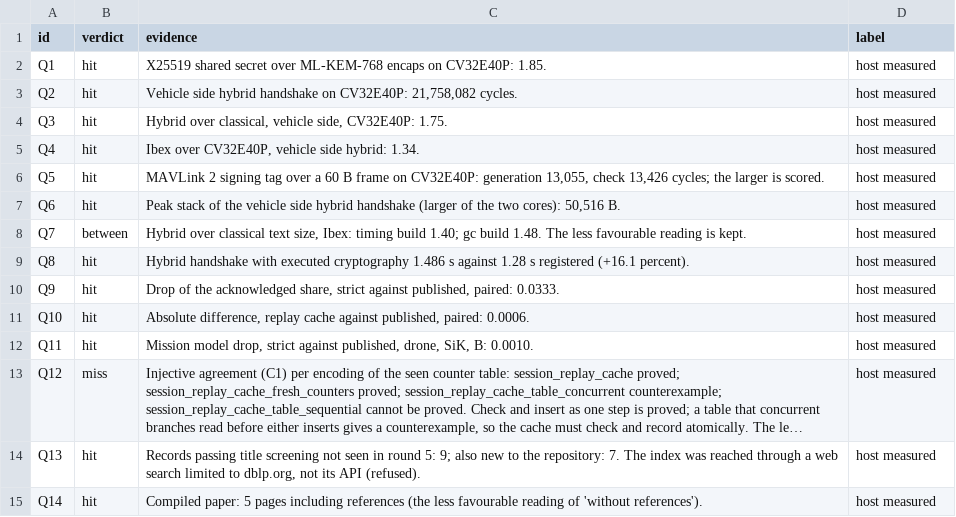
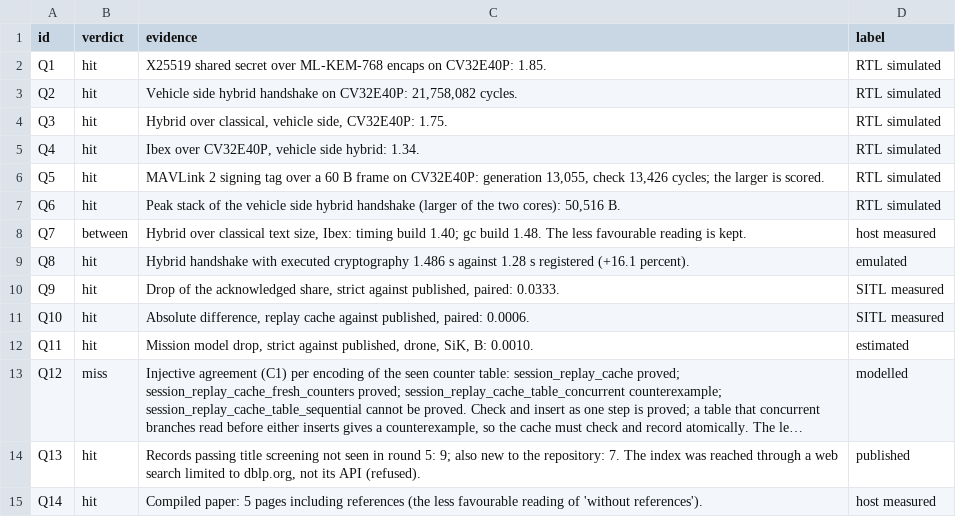
Before and after one commit to hudasol/post-quantum-security, a CSV file: data/predictions_v6_scores.csv, drawn as a sheet; long unchanged cells end in …; the diff names each change by its address in the sheet, - before the commit and + after, or states it on an @@ line.

Commit message:
Each round 6 prediction score carries the label of the evidence it is scored on (review round 6, R6B04)
The scores read RTL simulated cycles, host measured sizes, emulated handshakes, SITL measured differences, the estimated mission model, modelled ProVerif results and published search records; one label for all of them was wrong.

```diff
--- a/data/predictions_v6_scores.csv
+++ b/data/predictions_v6_scores.csv
-D2:D7 (label): host measured
+D2:D7 (label): RTL simulated
-D9 (label): host measured
+D9 (label): emulated
-D10:D11 (label): host measured
+D10:D11 (label): SITL measured
-D12 (label): host measured
+D12 (label): estimated
-D13 (label): host measured
+D13 (label): modelled
-D14 (label): host measured
+D14 (label): published
```
Also changed, not shown: 2 other files.
